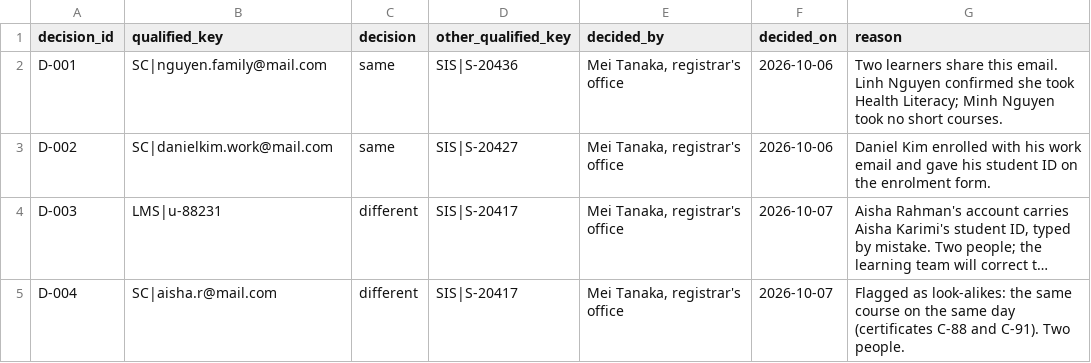
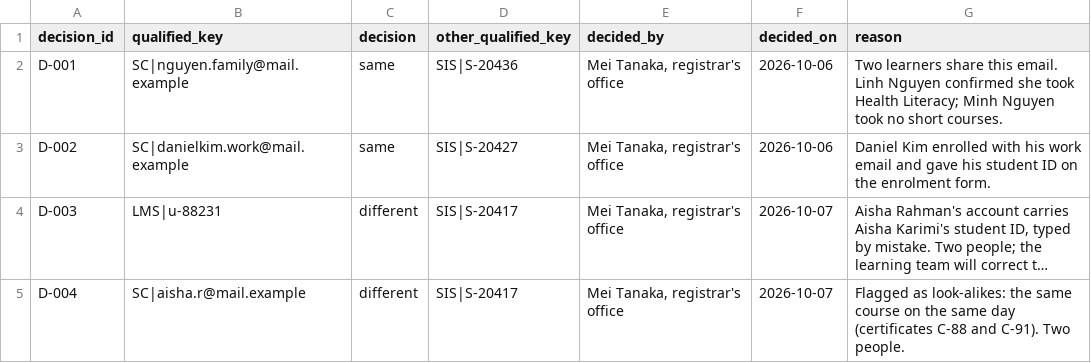
Before and after one commit to roanboc/learning-data, a CSV file: films/analytics-engineering/project/seeds/learner_identity_decisions.csv, drawn as a sheet; long unchanged cells end in …; the diff names each change by its address in the sheet, - before the commit and + after, or states it on an @@ line.

```diff
--- a/films/analytics-engineering/project/seeds/learner_identity_decisions.csv
+++ b/films/analytics-engineering/project/seeds/learner_identity_decisions.csv
-B2 (qualified_key): SC|nguyen.family@mail.com
+B2 (qualified_key): SC|nguyen.family@mail.example
-B3 (qualified_key): SC|danielkim.work@mail.com
+B3 (qualified_key): SC|danielkim.work@mail.example
-B5 (qualified_key): SC|aisha.r@mail.com
+B5 (qualified_key): SC|aisha.r@mail.example
```
Also changed, not shown: films/analytics-engineering/project/data/learning_platform/users.csv, films/analytics-engineering/project/data/short_courses/enrolments.csv, 6 other files.
